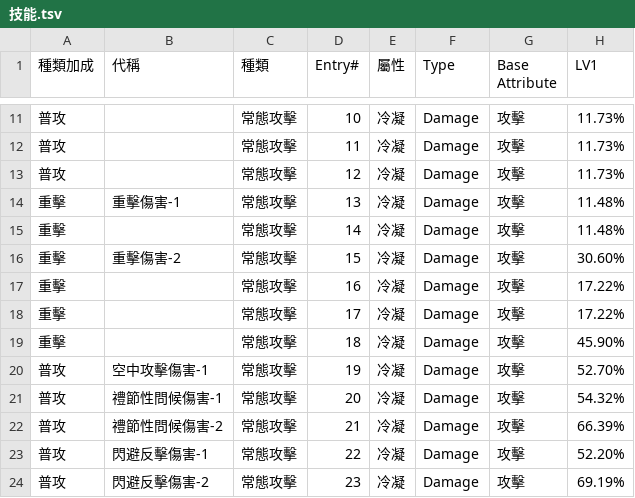
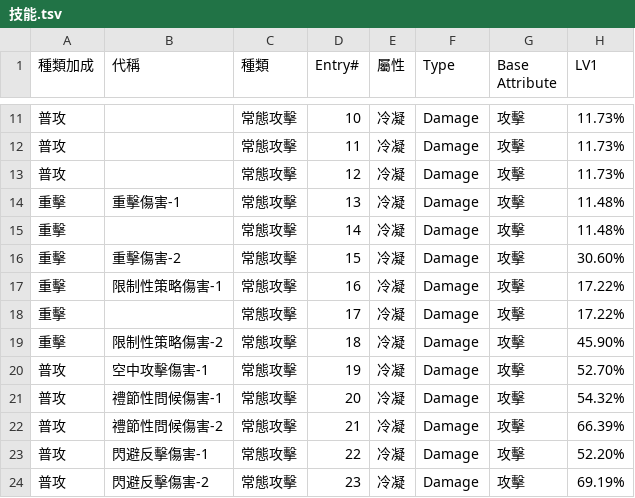
Before and after one commit to ZetsuBouKyo/WutheringWaves, a TSV file: data/v1/zh_tw/角色/珂萊塔/技能.tsv, drawn as a sheet; only a part is shown, gaps mark what is left out; the diff covers the shown part only; the diff names each change by its address in the sheet, - before the commit and + after, or states it on an @@ line.

```diff
--- a/data/v1/zh_tw/角色/珂萊塔/技能.tsv
+++ b/data/v1/zh_tw/角色/珂萊塔/技能.tsv
-B17 (代稱): (empty)
+B17 (代稱): 限制性策略傷害-1
-B19 (代稱): (empty)
+B19 (代稱): 限制性策略傷害-2
```
Also changed, not shown: 35 edited cells elsewhere in this file, data/v1/zh_tw/buff/resonator.tsv.
